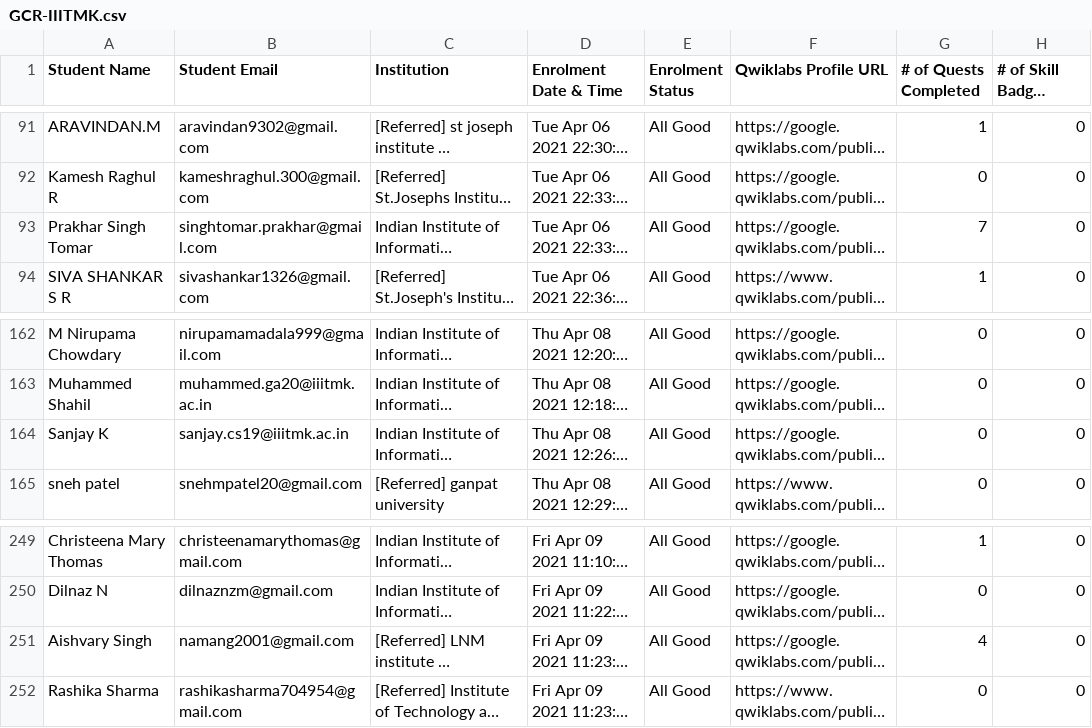
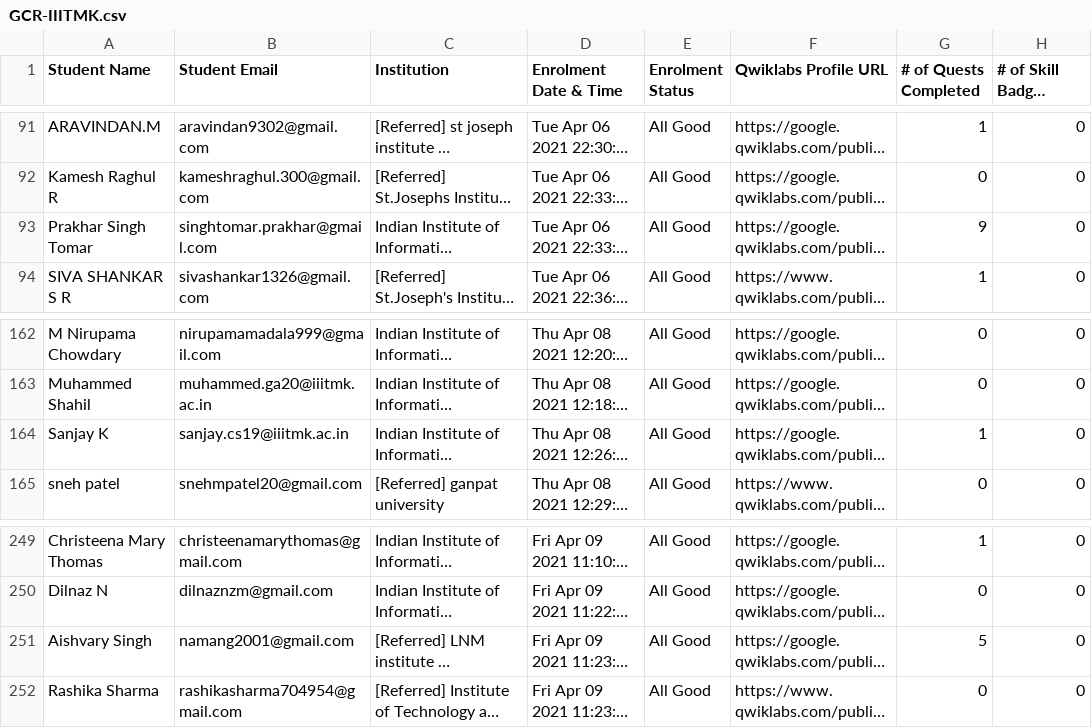
Before and after one commit to geeythree/gcr_enrollment, a CSV file: GCR-IIITMK.csv, drawn as a sheet; only a part is shown, gaps mark what is left out; long unchanged cells end in …; the diff names each change by its address in the sheet, - before the commit and + after, or states it on an @@ line.

Commit message:
Updated csv - 1st May, 2021

```diff
--- a/GCR-IIITMK.csv
+++ b/GCR-IIITMK.csv
-G93 (# of Quests Completed): 7
+G93 (# of Quests Completed): 9
-G164 (# of Quests Completed): 0
+G164 (# of Quests Completed): 1
-G251 (# of Quests Completed): 4
+G251 (# of Quests Completed): 5
```
